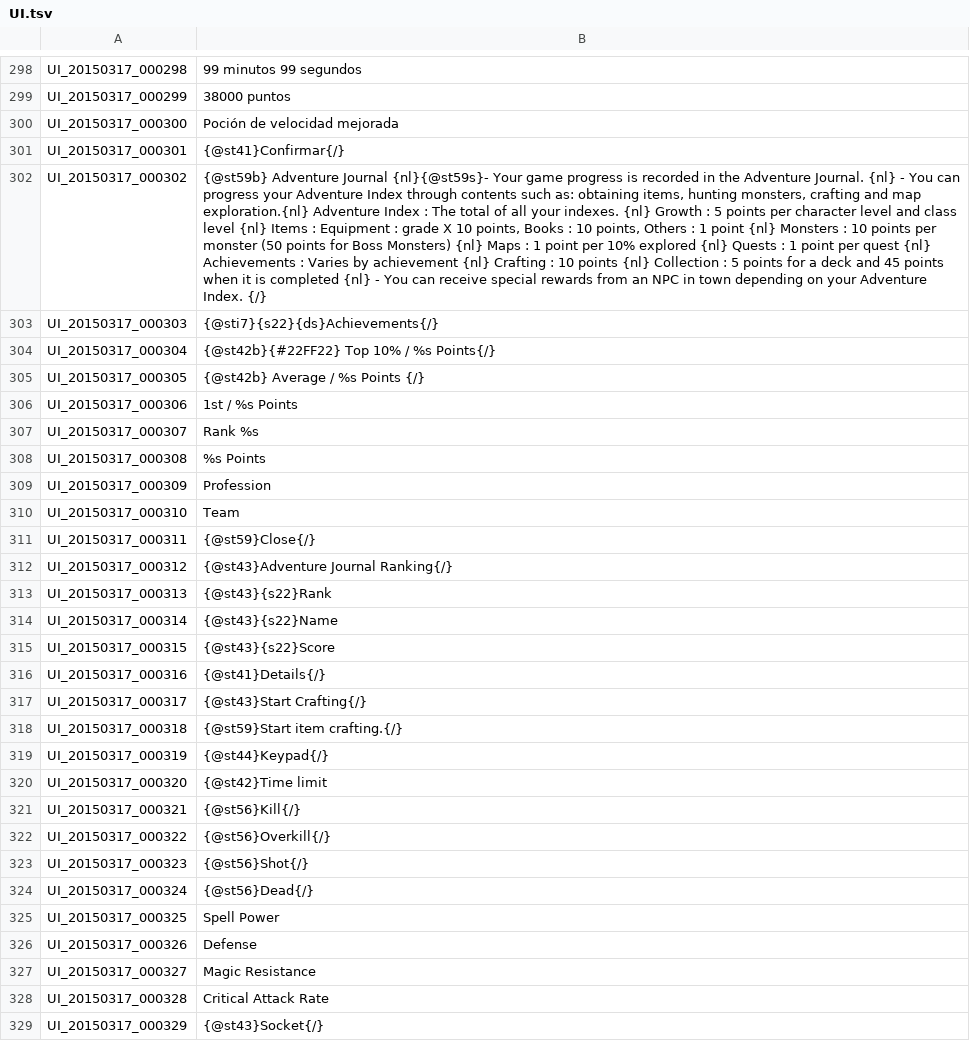
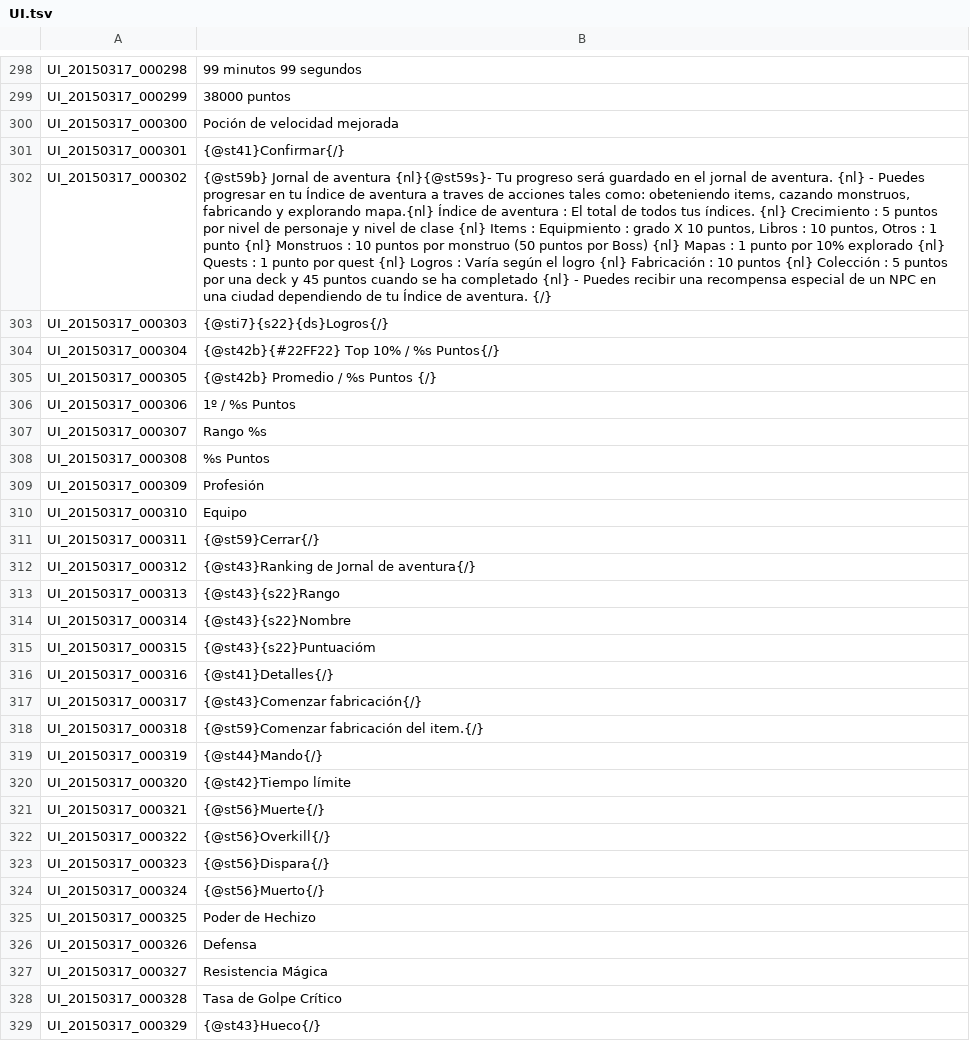
Before and after one commit to dhanict/Spanish-Translation, a TSV file: UI.tsv, drawn as a sheet; only a part is shown, gaps mark what is left out; the diff covers the shown part only; the diff names each change by its address in the sheet, - before the commit and + after, or states it on an @@ line.

Commit message:
Update UI.tsv

```diff
--- a/UI.tsv
+++ b/UI.tsv
-B302: {@st59b} Adventure Journal {nl}{@st59s}- Your game progress is recorded in the Adventure Journal. {nl} - You can progress your Adventure Index through contents such as: obtaining items, hunting monsters, crafting and map exploration.{nl} Adventure Index : The total of all your indexes. {nl} Growth : 5 points per character level and class level {nl} Items : Equipment : grade X 10 points, Books : 10 points, Others : 1 point {nl} Monsters : 10 points per monster (50 points for Boss Monsters) {nl} Maps : 1 point per 10% explored {nl} Quests : 1 point per quest {nl} Achievements : Varies by achievement {nl} Crafting : 10 points {nl} Collection : 5 points for a deck and 45 points when it is completed {nl} - You can receive special rewards from an NPC in town depending on your Adventure Index. {/}
+B302: {@st59b} Jornal de aventura {nl}{@st59s}- Tu progreso será guardado en el jornal de aventura. {nl} - Puedes progresar en tu Índice de aventura a traves de acciones tales como: obeteniendo items, cazando monstruos, fabricando y explorando mapa.{nl} Índice de aventura : El total de todos tus índices. {nl} Crecimiento : 5 puntos por nivel de personaje y nivel de clase {nl} Items : Equipmiento : grado X 10 puntos, Libros : 10 puntos, Otros : 1 punto {nl} Monstruos : 10 puntos por monstruo (50 puntos por Boss) {nl} Mapas : 1 punto por 10% explorado {nl} Quests : 1 punto por quest {nl} Logros : Varía según el logro {nl} Fabricación : 10 puntos {nl} Colección : 5 puntos por una deck y 45 puntos cuando se ha completado {nl} - Puedes recibir una recompensa especial de un NPC en una ciudad dependiendo de tu Índice de aventura. {/}
-B303: {@sti7}{s22}{ds}Achievements{/}
+B303: {@sti7}{s22}{ds}Logros{/}
-B304: {@st42b}{#22FF22} Top 10% / %s Points{/}
+B304: {@st42b}{#22FF22} Top 10% / %s Puntos{/}
-B305: {@st42b} Average / %s Points {/}
+B305: {@st42b} Promedio / %s Puntos {/}
-B306: 1st / %s Points
+B306: 1º / %s Puntos
-B307: Rank %s
+B307: Rango %s
-B308: %s Points
+B308: %s Puntos
-B309: Profession
+B309: Profesión
-B310: Team
+B310: Equipo
-B311: {@st59}Close{/}
+B311: {@st59}Cerrar{/}
-B312: {@st43}Adventure Journal Ranking{/}
+B312: {@st43}Ranking de Jornal de aventura{/}
-B313: {@st43}{s22}Rank
+B313: {@st43}{s22}Rango
-B314: {@st43}{s22}Name
+B314: {@st43}{s22}Nombre
-B315: {@st43}{s22}Score
+B315: {@st43}{s22}Puntuacióm
-B316: {@st41}Details{/}
+B316: {@st41}Detalles{/}
-B317: {@st43}Start Crafting{/}
+B317: {@st43}Comenzar fabricación{/}
-B318: {@st59}Start item crafting.{/}
+B318: {@st59}Comenzar fabricación del item.{/}
-B319: {@st44}Keypad{/}
+B319: {@st44}Mando{/}
-B320: {@st42}Time limit
+B320: {@st42}Tiempo límite
-B321: {@st56}Kill{/}
+B321: {@st56}Muerte{/}
-B323: {@st56}Shot{/}
+B323: {@st56}Dispara{/}
-B324: {@st56}Dead{/}
+B324: {@st56}Muerto{/}
-B325: Spell Power
+B325: Poder de Hechizo
-B326: Defense
+B326: Defensa
-B327: Magic Resistance
+B327: Resistencia Mágica
-B328: Critical Attack Rate
+B328: Tasa de Golpe Crítico
-B329: {@st43}Socket{/}
+B329: {@st43}Hueco{/}
```
Also changed, not shown: 119 edited cells elsewhere in this file.
